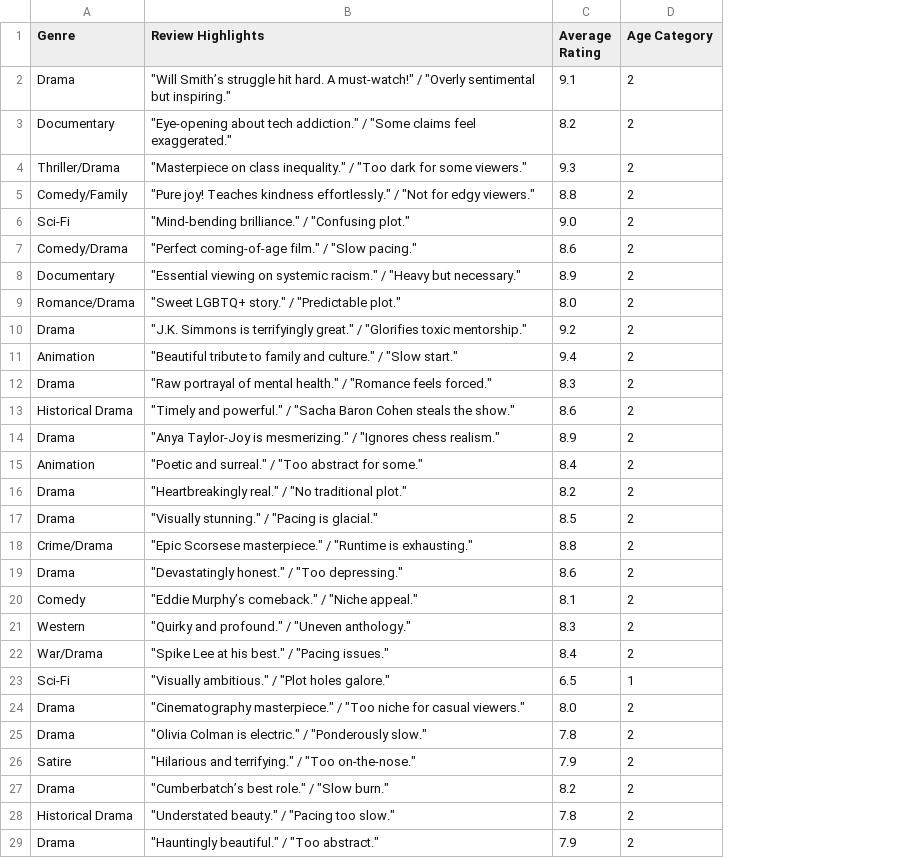
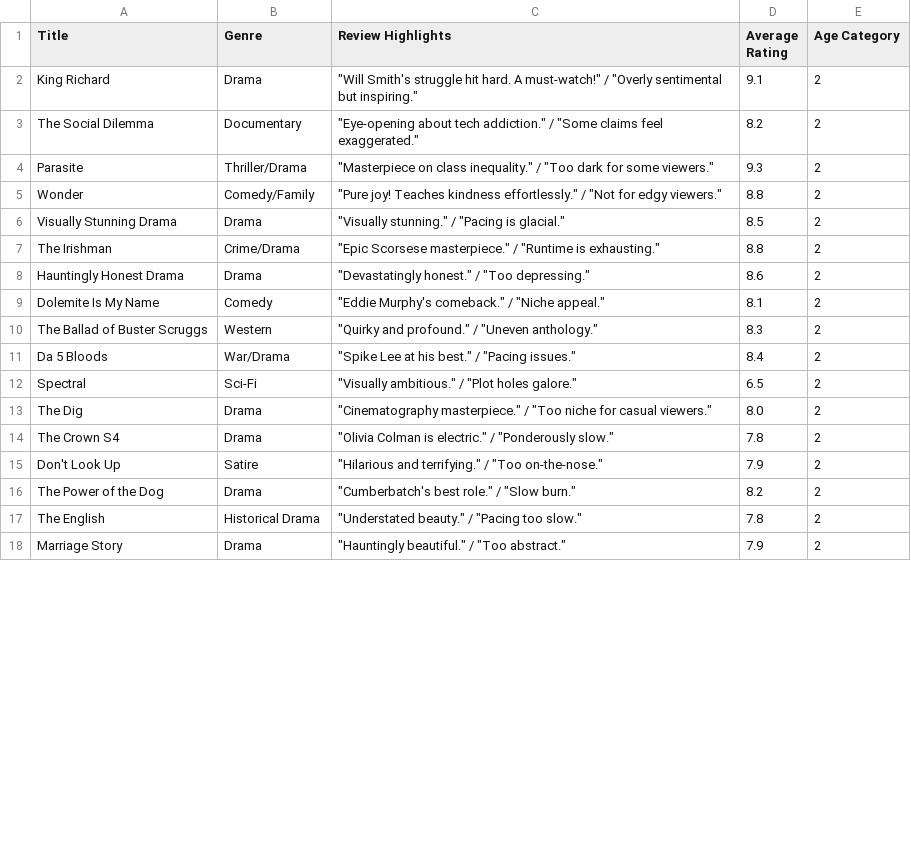
Before and after one commit to ROHANVIJ2006/Netflix_Deep_Learning, a CSV file: model/cleaned_data.csv, drawn as a sheet; only a part is shown; removed rows and columns are numbered as before the commit, all else as after; the diff covers the shown part only; the diff names each change by its address in the sheet, - before the commit and + after, or states it on an @@ line.

Commit message:
Fix Unknown Title and prediction labels

```diff
--- a/model/cleaned_data.csv
+++ b/model/cleaned_data.csv
+column A (Title), rows 2-18: King Richard | The Social Dilemma | Parasite | Wonder | Visually Stunning Drama | The Irishman | Hauntingly Honest Drama | Dolemite Is My Name | The Ballad of Buster Scruggs | Da 5 Bloods | Spectral | The Dig | The Crown S4 | Don't Look Up | The Power of the Dog | The English | Marriage Story
-C2 (Review Highlights): "Will Smith’s struggle hit…
+C2 (Review Highlights): "Will Smith's struggle hit…
-row 6: Sci-Fi | "Mind-bending brilliance." / "Confusing plot." | 9.0 | 2
-row 7: Comedy/Drama | "Perfect coming-of-age film." / "Slow pacing." | 8.6 | 2
-row 8: Documentary | "Essential viewing on systemic racism." / "Heavy but necessary." | 8.9 | 2
-row 9: Romance/Drama | "Sweet LGBTQ+ story." / "Predictable plot." | 8.0 | 2
-row 10: Drama | "J.K. Simmons is terrifyingly great." / "Glorifies toxic mentorship." | 9.2 | 2
-row 11: Animation | "Beautiful tribute to family and culture." / "Slow start." | 9.4 | 2
-row 12: Drama | "Raw portrayal of mental health." / "Romance feels forced." | 8.3 | 2
-row 13: Historical Drama | "Timely and powerful." / "Sacha Baron Cohen steals the show." | 8.6 | 2
-row 14: Drama | "Anya Taylor-Joy is mesmerizing." / "Ignores chess realism." | 8.9 | 2
-row 15: Animation | "Poetic and surreal." / "Too abstract for some." | 8.4 | 2
-row 16: Drama | "Heartbreakingly real." / "No traditional plot." | 8.2 | 2
-C9 (Review Highlights): "Eddie Murphy’s comeback." / "Niche appeal."
+C9 (Review Highlights): "Eddie Murphy's comeback." / "Niche appeal."
-E12 (Age Category): 1
+E12 (Age Category): 2
-C16 (Review Highlights): "Cumberbatch’s best role." / "Slow burn."
+C16 (Review Highlights): "Cumberbatch's best role." / "Slow burn."
```
Also changed, not shown: 13 edited cells elsewhere in this file, 2 other files.
